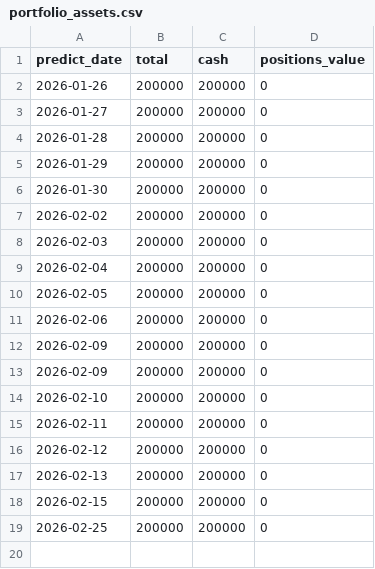
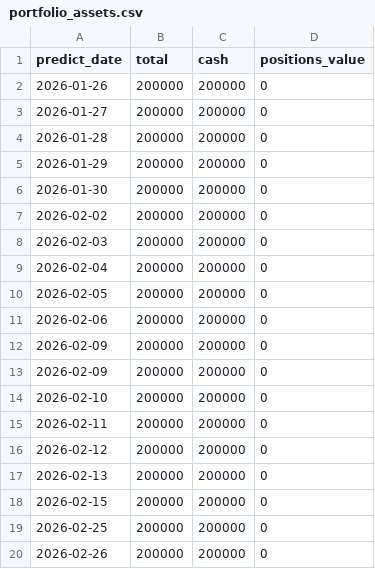
Before and after one commit to Karlzzb/stock_qt_nd, a CSV file: real_trading_data/investment_data/portfolio_assets.csv, drawn as a sheet.

```diff
--- a/real_trading_data/investment_data/portfolio_assets.csv
+++ b/real_trading_data/investment_data/portfolio_assets.csv
@@ -19 +19,2 @@ predict_date,total,cash,positions_value
 2026-02-25,200000,200000,0
+2026-02-26,200000,200000,0
```
Also changed, not shown: 3 other files.
